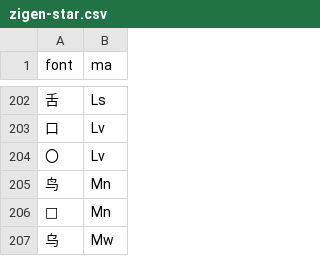
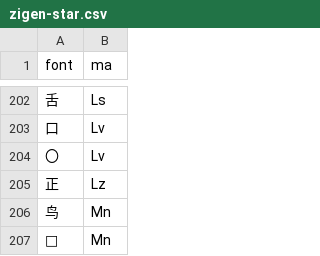
Before and after one commit to forFudan/yu, a CSV file: src/public/zigen-star.csv, drawn as a sheet; only a part is shown, gaps mark what is left out; the shorter side is filled out with more unchanged rows; the diff names each change by its address in the sheet, - before the commit and + after, or states it on an @@ line.

```diff
--- a/src/public/zigen-star.csv
+++ b/src/public/zigen-star.csv
+row 205: 正 | Lz
```
Also changed, not shown: src/public/chaifen_zhu.csv, src/public/zigen-joy.csv, 3 other files.
